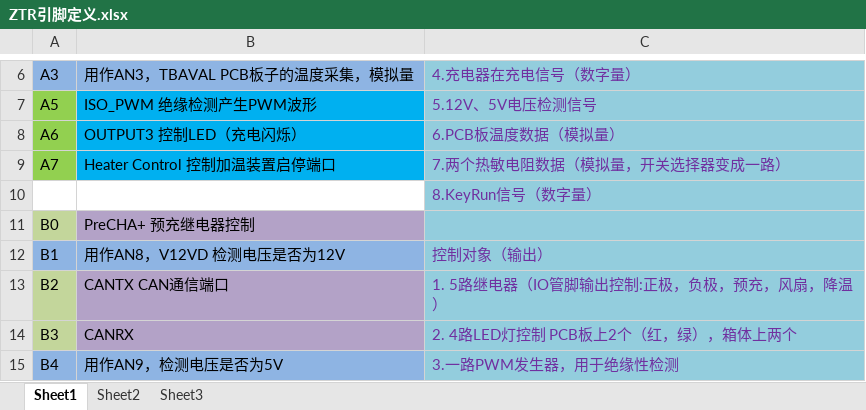
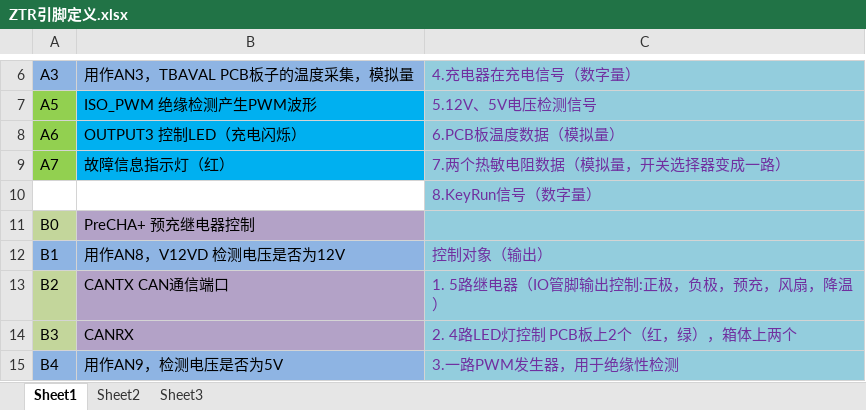
Before and after one commit to zhuyanliang/ZTRPro, an Excel workbook: ZTR引脚定义.xlsx, sheet Sheet1, drawn as a sheet; only a part is shown, gaps mark what is left out; values as stored, in another font and other column widths than the file's, no borders; the diff names each change by its address in the sheet, - before the commit and + after, or states it on an @@ line.

```diff
--- a/ZTR引脚定义.xlsx (sheet Sheet1)
+++ b/ZTR引脚定义.xlsx (sheet Sheet1)
-B9: Heater Control 控制加温装置启停端口
+B9: 故障信息指示灯（红）
```
Also changed, not shown: 7 other files.
